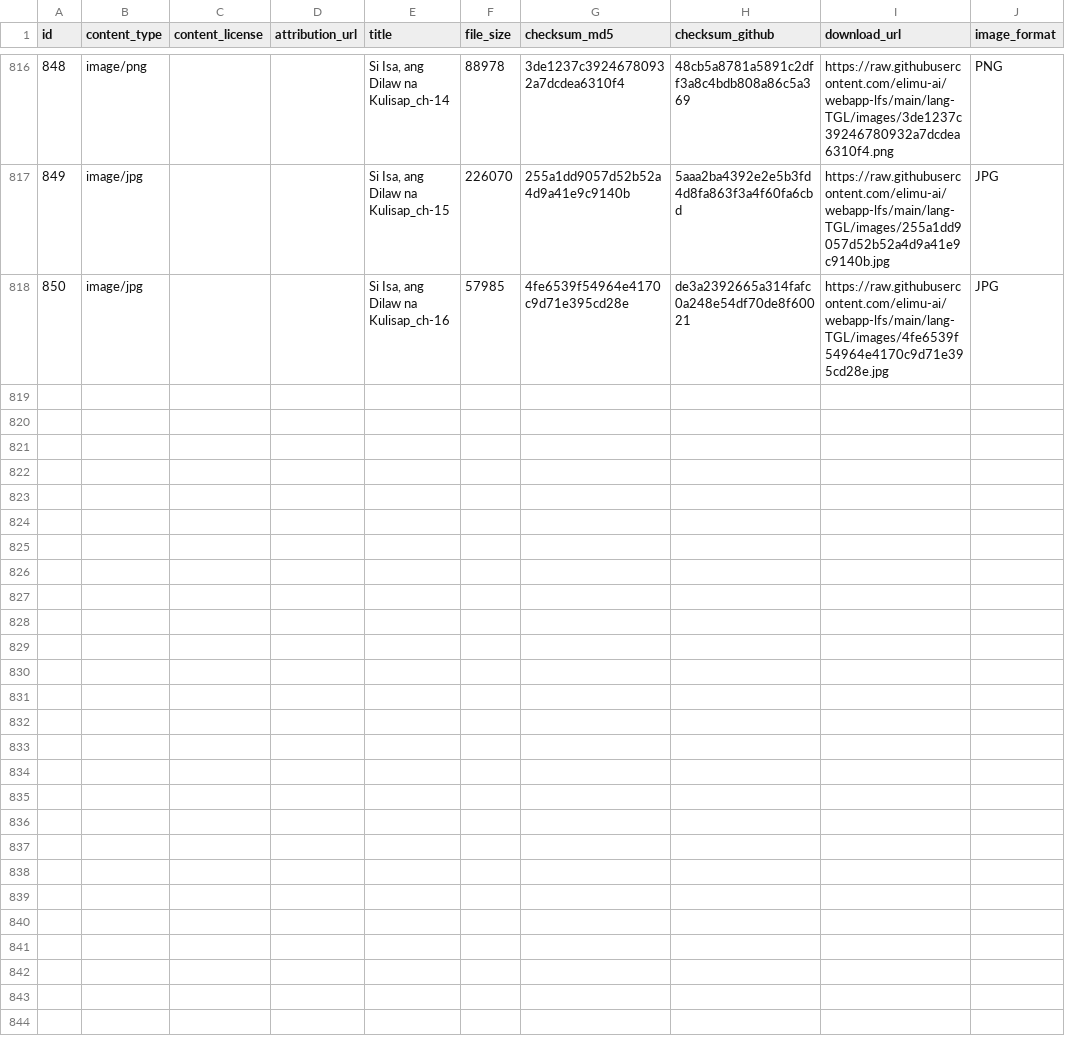
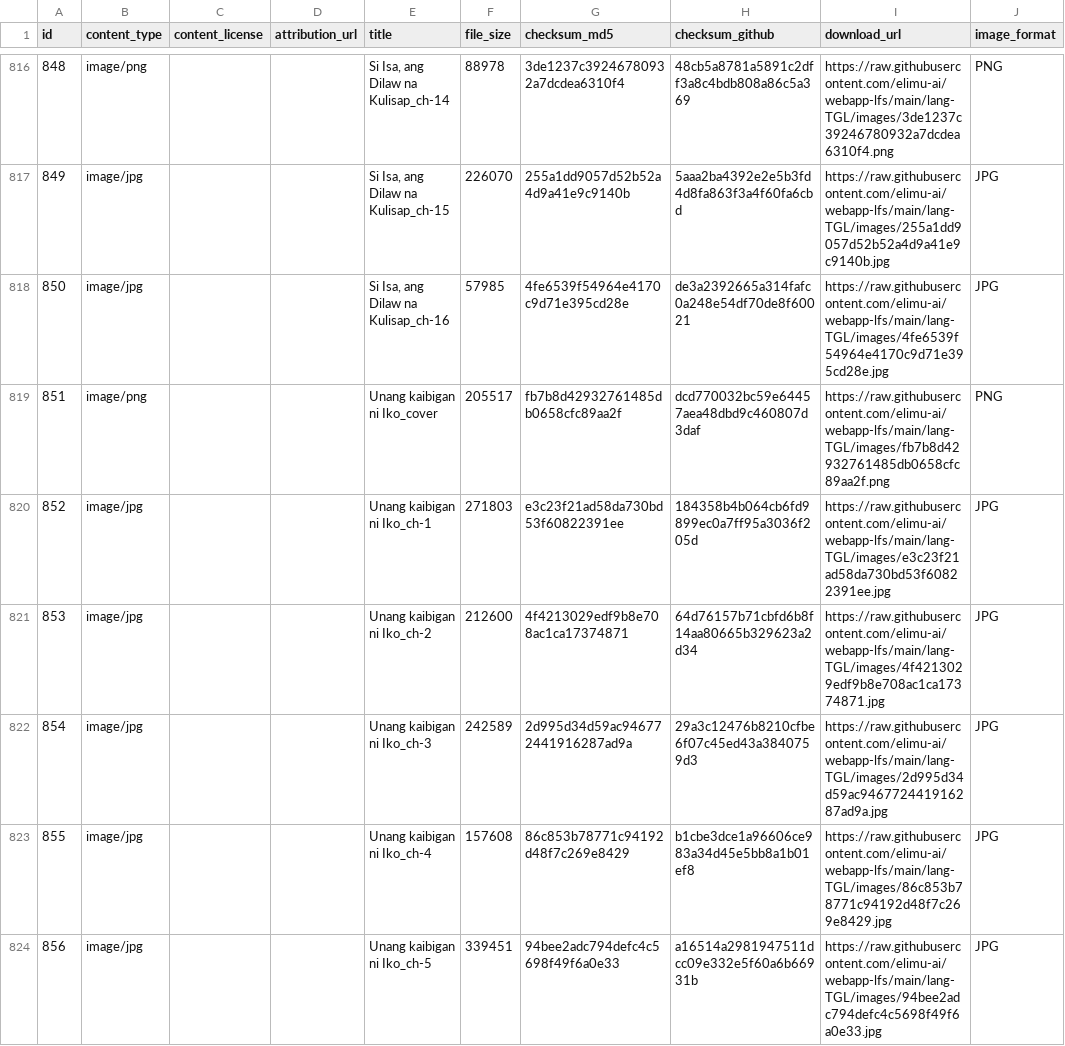
Before and after one commit to elimu-ai/webapp-lfs, a CSV file: lang-TGL/images.csv, drawn as a sheet; only a part is shown, gaps mark what is left out; the diff covers the shown part only; the diff names each change by its address in the sheet, - before the commit and + after, or states it on an @@ line.

```diff
--- a/lang-TGL/images.csv
+++ b/lang-TGL/images.csv
+row 819: 851 | image/png |  |  | Unang kaibigan ni Iko_cover | 205517 | fb7b8d42932761485db0658cfc89aa2f | dcd770032bc59e64457aea48dbd9c460807d3daf | https://raw.githubusercontent.com/elimu-ai/webapp-lfs/main/lang-TGL/images/fb7b8d42932761485db0658cfc89aa2f.png | PNG
+row 820: 852 | image/jpg |  |  | Unang kaibigan ni Iko_ch-1 | 271803 | e3c23f21ad58da730bd53f60822391ee | 184358b4b064cb6fd9899ec0a7ff95a3036f205d | https://raw.githubusercontent.com/elimu-ai/webapp-lfs/main/lang-TGL/images/e3c23f21ad58da730bd53f60822391ee.jpg | JPG
+row 821: 853 | image/jpg |  |  | Unang kaibigan ni Iko_ch-2 | 212600 | 4f4213029edf9b8e708ac1ca17374871 | 64d76157b71cbfd6b8f14aa80665b329623a2d34 | https://raw.githubusercontent.com/elimu-ai/webapp-lfs/main/lang-TGL/images/4f4213029edf9b8e708ac1ca17374871.jpg | JPG
+row 822: 854 | image/jpg |  |  | Unang kaibigan ni Iko_ch-3 | 242589 | 2d995d34d59ac946772441916287ad9a | 29a3c12476b8210cfbe6f07c45ed43a3840759d3 | https://raw.githubusercontent.com/elimu-ai/webapp-lfs/main/lang-TGL/images/2d995d34d59ac946772441916287ad9a.jpg | JPG
+row 823: 855 | image/jpg |  |  | Unang kaibigan ni Iko_ch-4 | 157608 | 86c853b78771c94192d48f7c269e8429 | b1cbe3dce1a96606ce983a34d45e5bb8a1b01ef8 | https://raw.githubusercontent.com/elimu-ai/webapp-lfs/main/lang-TGL/images/86c853b78771c94192d48f7c269e8429.jpg | JPG
+row 824: 856 | image/jpg |  |  | Unang kaibigan ni Iko_ch-5 | 339451 | 94bee2adc794defc4c5698f49f6a0e33 | a16514a2981947511dcc09e332e5f60a6b66931b | https://raw.githubusercontent.com/elimu-ai/webapp-lfs/main/lang-TGL/images/94bee2adc794defc4c5698f49f6a0e33.jpg | JPG
```
Also changed, not shown: 5 added rows and 96 edited cells elsewhere in this file, lang-HIN/images.csv, lang-HIN/storybooks.csv, 14 other files.
